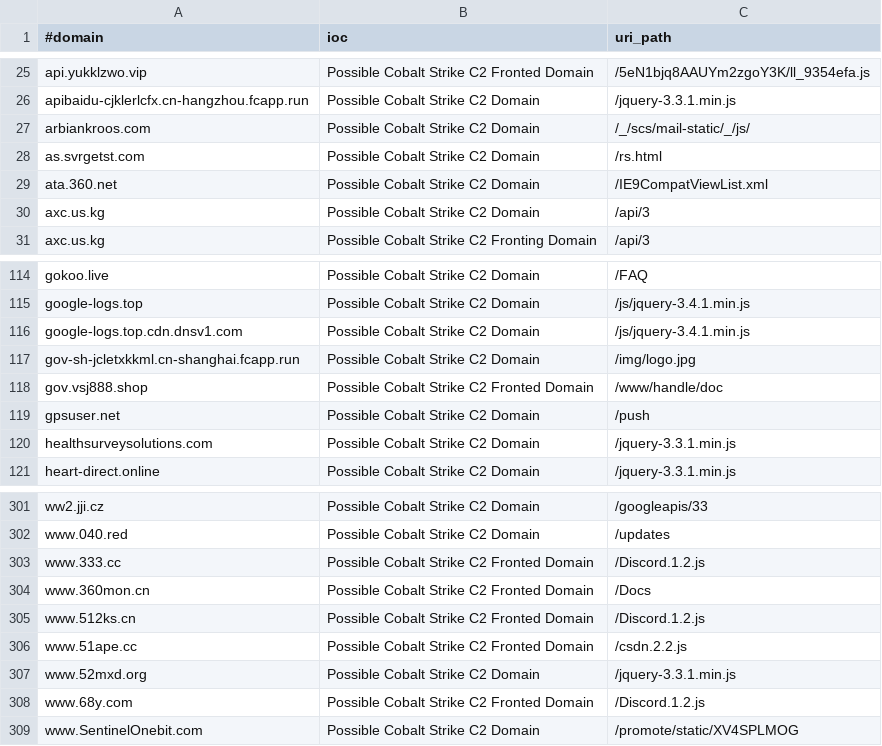
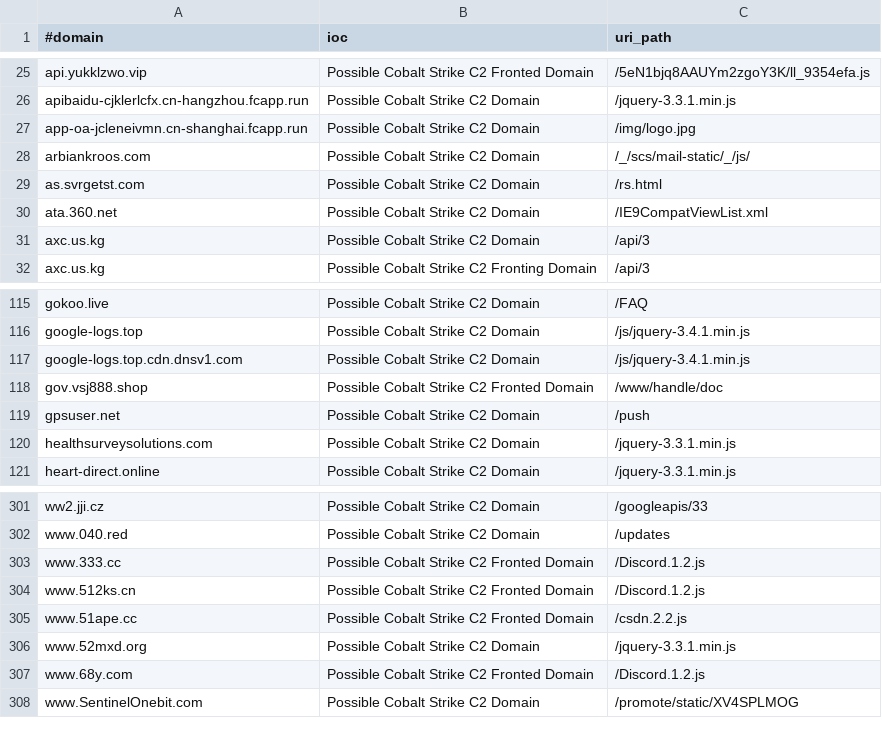
Before and after one commit to VictorCuralea/public-threat-intel-feeds, a CSV file: rawdata/c2intelfeeds/domainC2swithURL-30day-filter-abused.csv, drawn as a sheet; only a part is shown, gaps mark what is left out; removed rows and columns are numbered as before the commit, all else as after; the diff names each change by its address in the sheet, - before the commit and + after, or states it on an @@ line.

```diff
--- a/rawdata/c2intelfeeds/domainC2swithURL-30day-filter-abused.csv
+++ b/rawdata/c2intelfeeds/domainC2swithURL-30day-filter-abused.csv
+row 27: app-oa-jcleneivmn.cn-shanghai.fcapp.run | Possible Cobalt Strike C2 Domain | /img/logo.jpg
-row 117: gov-sh-jcletxkkml.cn-shanghai.fcapp.run | Possible Cobalt Strike C2 Domain | /img/logo.jpg
-row 304: www.360mon.cn | Possible Cobalt Strike C2 Fronted Domain | /Docs
```
Also changed, not shown: rawdata/c2intelfeeds/IPC2s-30day.csv, rawdata/c2intelfeeds/domainC2s-30day-filter-abused.csv, 28 other files.
